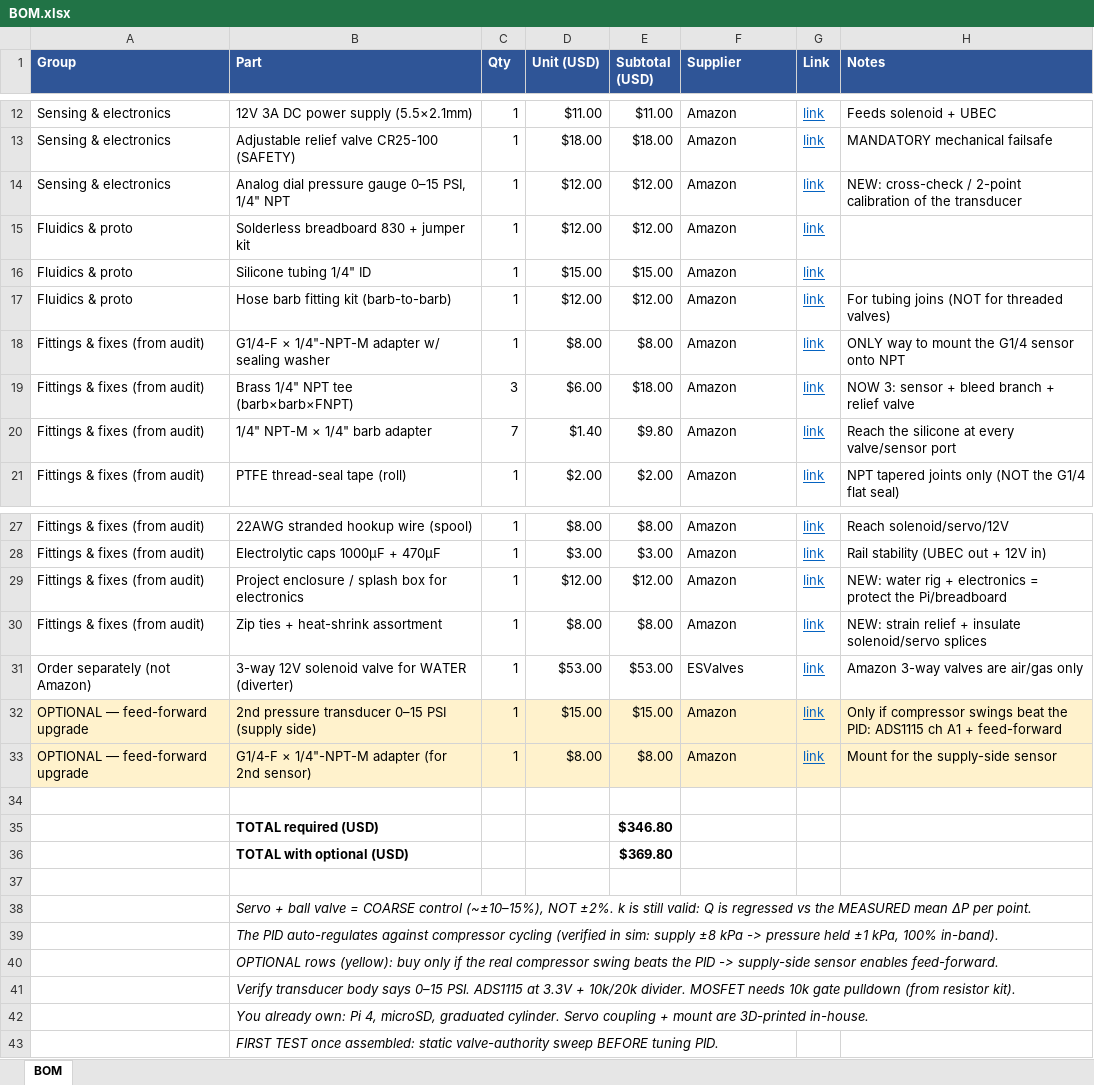
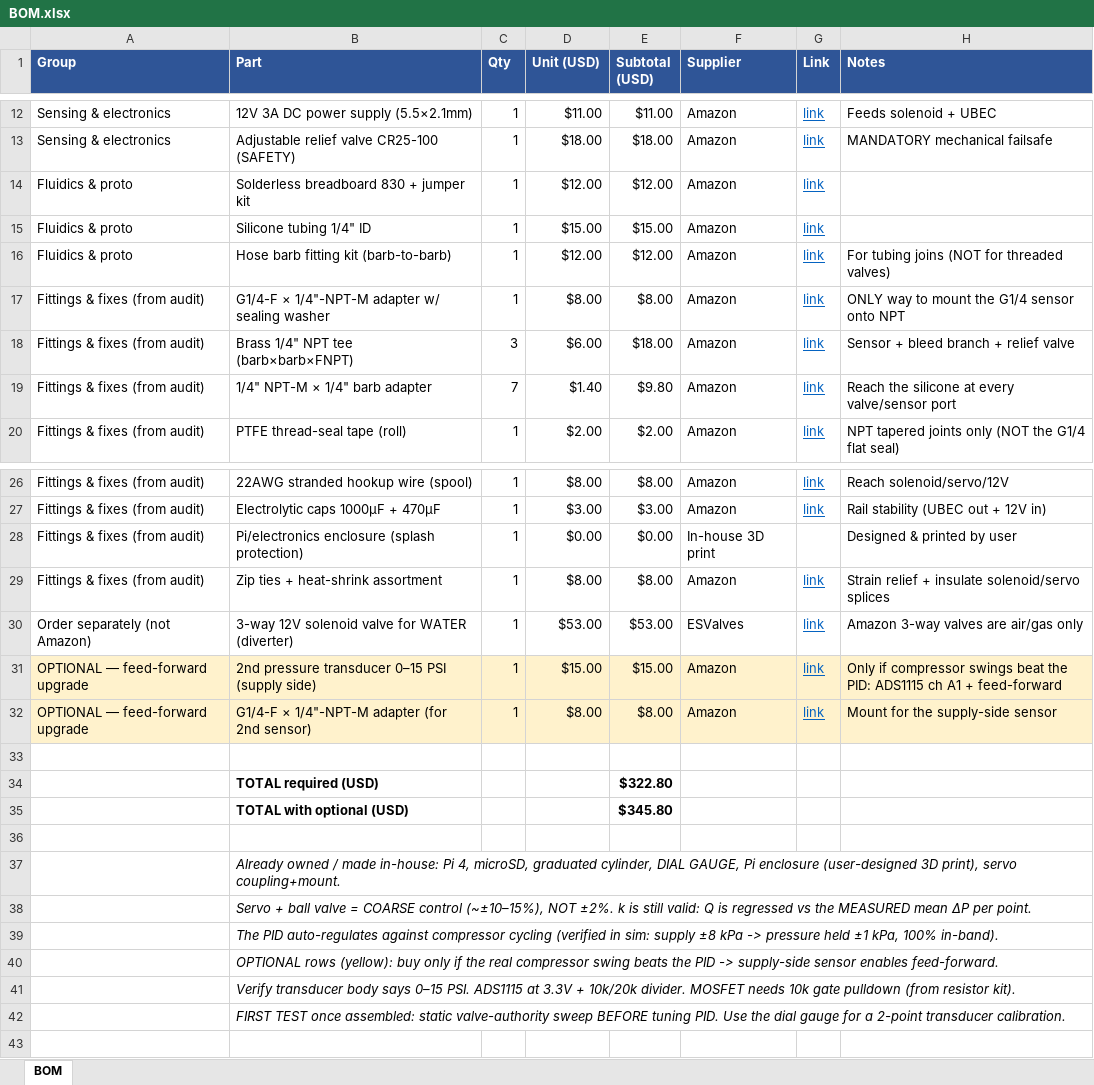
Before and after one commit to Salvadrn/membrane-rig, an Excel workbook: BOM.xlsx, sheet BOM, drawn as a sheet; only a part is shown, gaps mark what is left out; values as stored, in another font and other column widths than the file's, no borders; removed rows and columns are numbered as before the commit, all else as after; the diff covers the shown part only; the diff names each change by its address in the sheet, - before the commit and + after, or states it on an @@ line.

Commit message:
BOM: user owns dial gauge (removed); Pi enclosure now in-house 3D print ($0)
Required total $346.80 -> $322.80

```diff
--- a/BOM.xlsx (sheet BOM)
+++ b/BOM.xlsx (sheet BOM)
-row 14: Sensing & electronics | Analog dial pressure gauge 0–15 PSI, 1/4" NPT | 1 | $12.00 | $12.00 | Amazon | link | NEW: cross-check / 2-point calibration of the transducer
-H18 (Notes): NOW 3: sensor + bleed branch + relief valve
+H18 (Notes): Sensor + bleed branch + relief valve
-row 29: Fittings & fixes (from audit) | Project enclosure / splash box for electronics | 1 | $12.00 | $12.00 | Amazon | link | NEW: water rig + electronics = protect the Pi/breadboard
+row 28: Fittings & fixes (from audit) | Pi/electronics enclosure (splash protection) | 1 | $0.00 | $0.00 | In-house 3D print |  | Designed & printed by user
-H29 (Notes): NEW: strain relief +…
+H29 (Notes): Strain relief +…
-E34 (Subtotal (USD)): $346.80
+E34 (Subtotal (USD)): $322.80
-E35 (Subtotal (USD)): $369.80
+E35 (Subtotal (USD)): $345.80
+row 37:  | Already owned / made in-house: Pi 4, microSD, graduated cylinder, DIAL GAUGE, Pi enclosure (user-designed 3D print), servo coupling+mount.
-B42 (Part): You already own: Pi 4, microSD, graduated cylinder. Servo coupling + mount are 3D-printed in-house.
+B42 (Part): FIRST TEST once assembled: static valve-authority sweep BEFORE tuning PID. Use the dial gauge for a 2-point transducer calibration.
-row 43:  | FIRST TEST once assembled: static valve-authority sweep BEFORE tuning PID.
```
Also changed, not shown: 1 edited cell elsewhere in this sheet, 1 other file.
